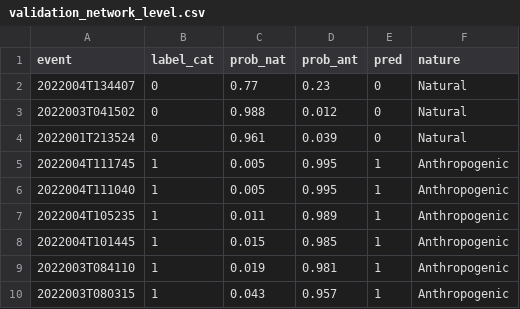
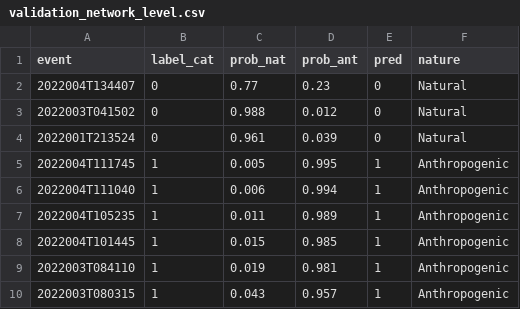
Before and after one commit to Gabriel-Goes/discrimination_eq_q, a CSV file: output_demo/validation_network_level.csv, drawn as a sheet.

```diff
--- a/output_demo/validation_network_level.csv
+++ b/output_demo/validation_network_level.csv
@@ -5,3 +5,3 @@ event,label_cat,prob_nat,prob_ant,pred,nature
 2022004T111745,1,0.005,0.995,1,Anthropogenic
-2022004T111040,1,0.005,0.995,1,Anthropogenic
+2022004T111040,1,0.006,0.994,1,Anthropogenic
 2022004T105235,1,0.011,0.989,1,Anthropogenic
```
Also changed, not shown: output_demo/validation_station_level.csv, 23 other files.
